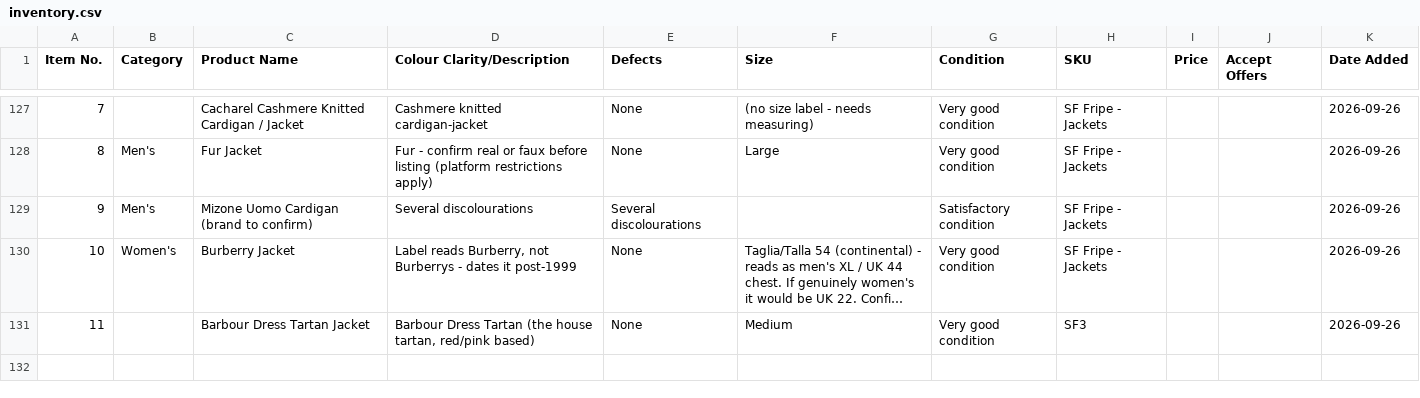
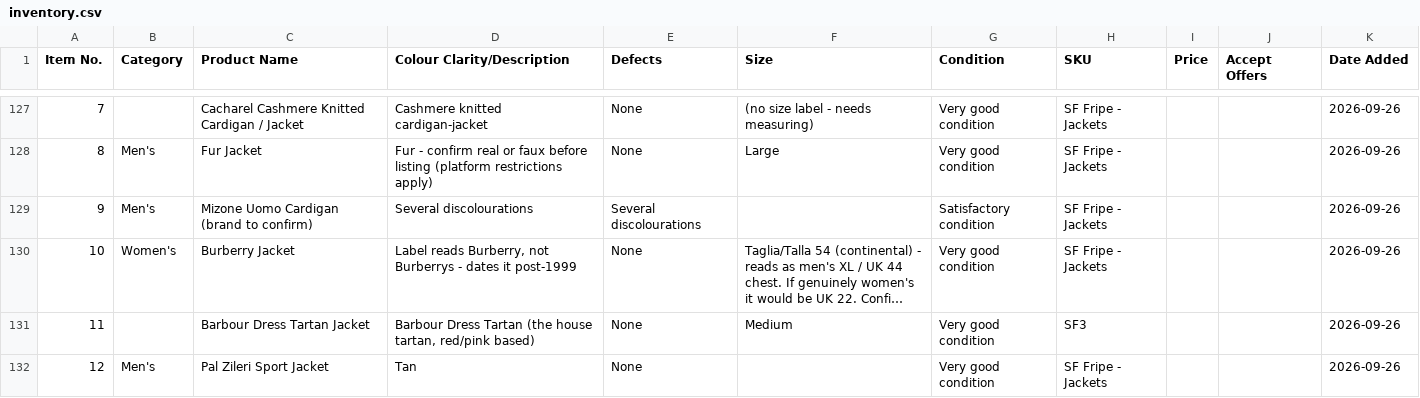
Before and after one commit to Mrwilson1882/Milltown-Archive, a CSV file: inventory.csv, drawn as a sheet; only a part is shown, gaps mark what is left out; long unchanged cells end in …; the diff names each change by its address in the sheet, - before the commit and + after, or states it on an @@ line.

```diff
--- a/inventory.csv
+++ b/inventory.csv
+row 132: 12 | Men's | Pal Zileri Sport Jacket | Tan | None |  | Very good condition | SF Fripe - Jackets |  |  | 2026-09-26
```
